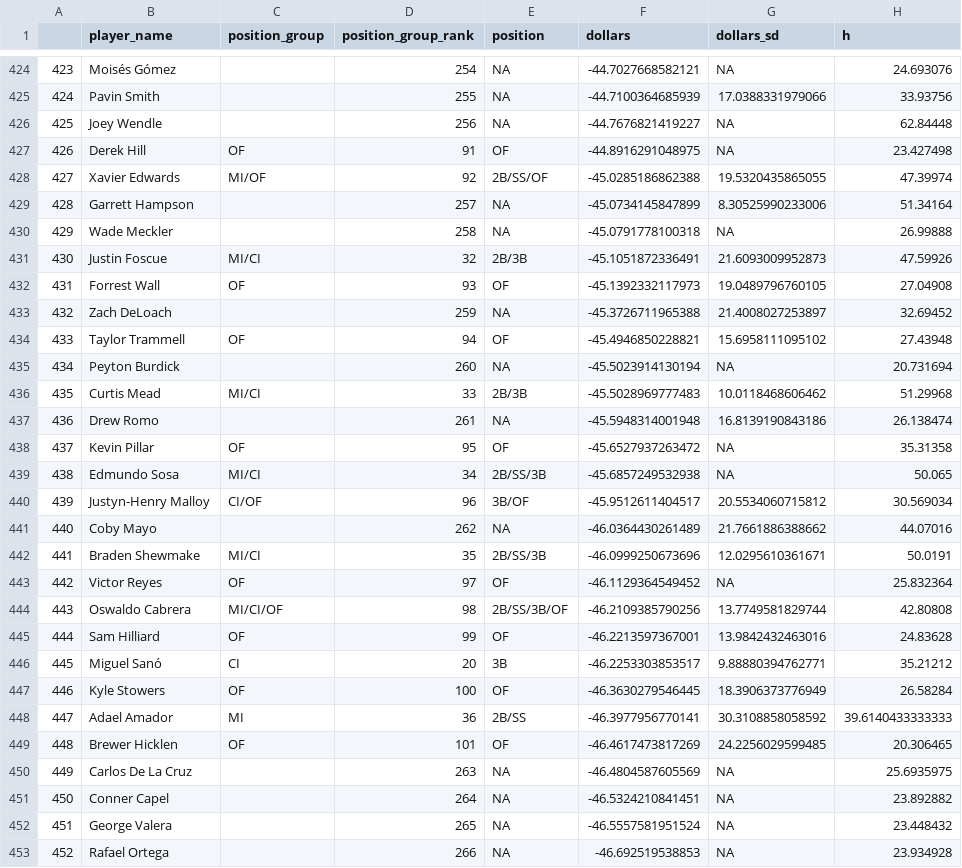
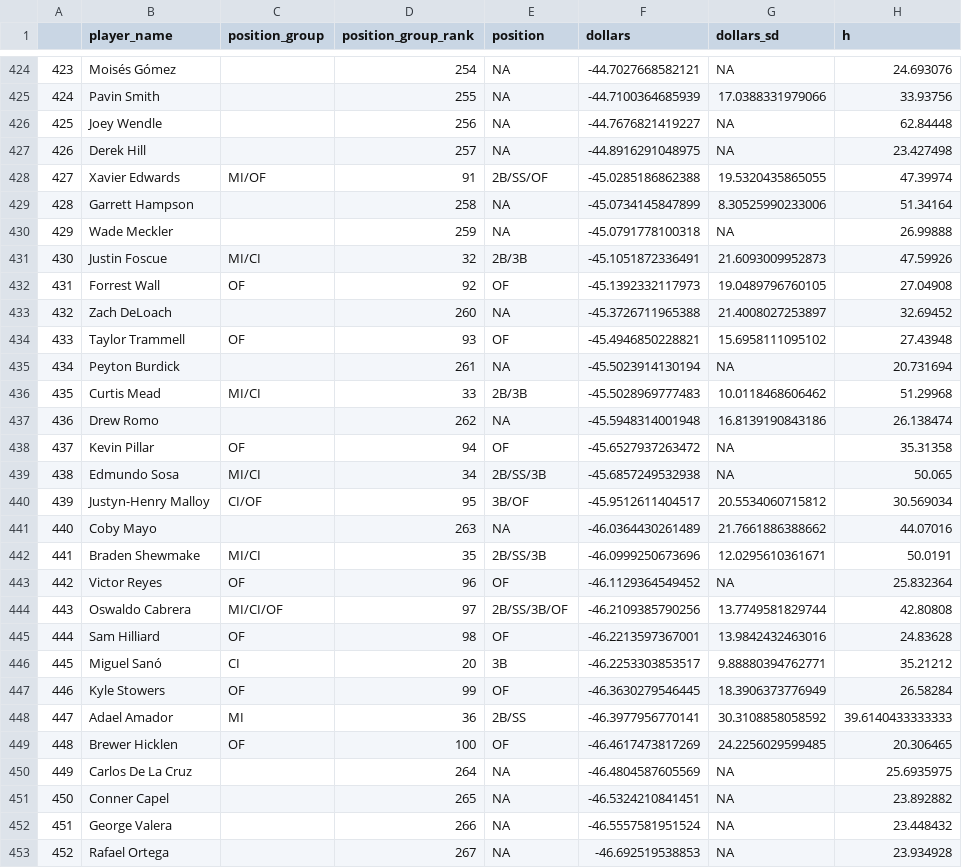
Before and after one commit to bdidds2/Betting, a CSV file: ottoneu/bum_bum_pitchers.csv, drawn as a sheet; only a part is shown, gaps mark what is left out; the diff covers the shown part only; the diff names each change by its address in the sheet, - before the commit and + after, or states it on an @@ line.

```diff
--- a/ottoneu/bum_bum_pitchers.csv
+++ b/ottoneu/bum_bum_pitchers.csv
-C427 (position_group): OF
+C427 (position_group): (empty)
-D427 (position_group_rank): 91
+D427 (position_group_rank): 257
-E427 (position): OF
+E427 (position): NA
-D428 (position_group_rank): 92
+D428 (position_group_rank): 91
-D429 (position_group_rank): 257
+D429 (position_group_rank): 258
-D430 (position_group_rank): 258
+D430 (position_group_rank): 259
-D432 (position_group_rank): 93
+D432 (position_group_rank): 92
-D433 (position_group_rank): 259
+D433 (position_group_rank): 260
-D434 (position_group_rank): 94
+D434 (position_group_rank): 93
-D435 (position_group_rank): 260
+D435 (position_group_rank): 261
-D437 (position_group_rank): 261
+D437 (position_group_rank): 262
-D438 (position_group_rank): 95
+D438 (position_group_rank): 94
-D440 (position_group_rank): 96
+D440 (position_group_rank): 95
-D441 (position_group_rank): 262
+D441 (position_group_rank): 263
-D443 (position_group_rank): 97
+D443 (position_group_rank): 96
-D444 (position_group_rank): 98
+D444 (position_group_rank): 97
-D445 (position_group_rank): 99
+D445 (position_group_rank): 98
-D447 (position_group_rank): 100
+D447 (position_group_rank): 99
-D449 (position_group_rank): 101
+D449 (position_group_rank): 100
-D450 (position_group_rank): 263
+D450 (position_group_rank): 264
-D451 (position_group_rank): 264
+D451 (position_group_rank): 265
-D452 (position_group_rank): 265
+D452 (position_group_rank): 266
-D453 (position_group_rank): 266
+D453 (position_group_rank): 267
```
Also changed, not shown: 1 added row, 1 removed row, 68 edited cells and row numbers in column A elsewhere in this file, ottoneu/all_pitchers.csv, ottoneu/dani_rojas_hitters.csv, 3 other files.
